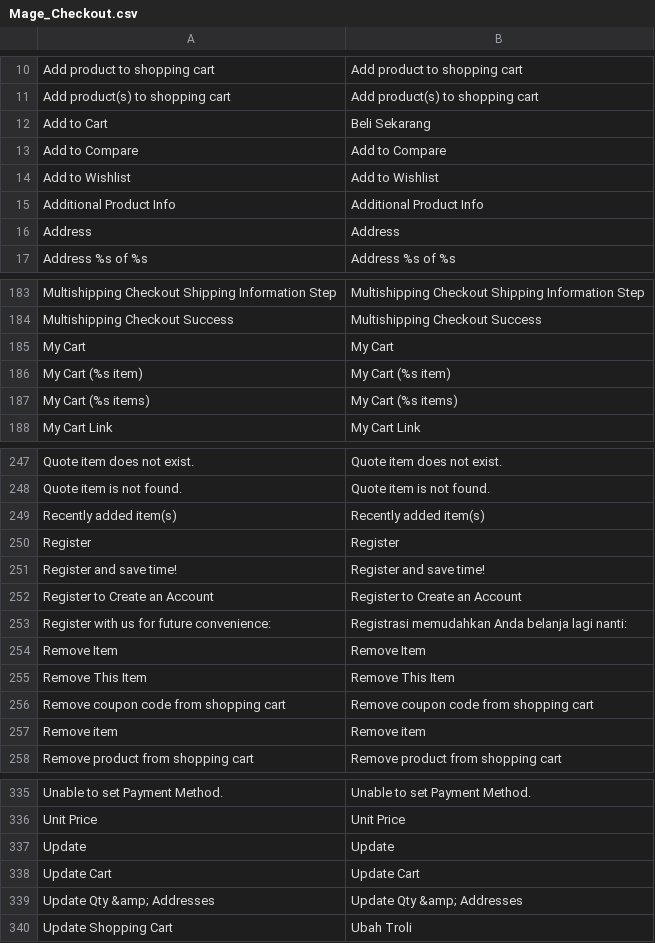
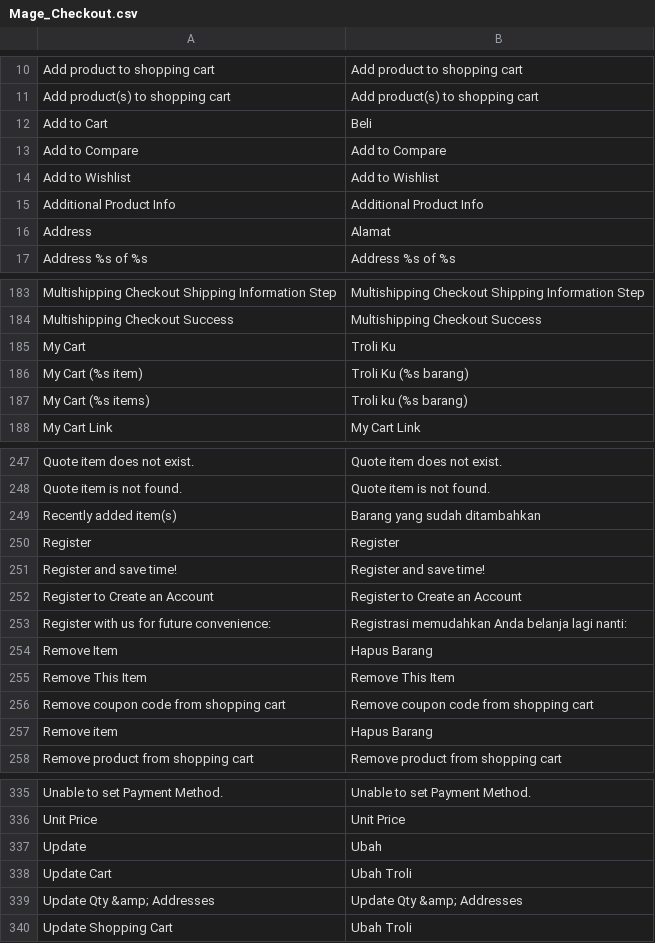
Before and after one commit to penacoid/rumahike, a CSV file: app/locale/id_ID/Mage_Checkout.csv, drawn as a sheet; only a part is shown, gaps mark what is left out; the diff covers the shown part only.

```diff
--- a/app/locale/id_ID/Mage_Checkout.csv
+++ b/app/locale/id_ID/Mage_Checkout.csv
@@ -11,3 +11,3 @@
 "Add product(s) to shopping cart","Add product(s) to shopping cart"
-"Add to Cart","Beli Sekarang"
+"Add to Cart","Beli"
 "Add to Compare","Add to Compare"
@@ -15,3 +15,3 @@
 "Additional Product Info","Additional Product Info"
-"Address","Address"
+"Address","Alamat"
 "Address %s of %s","Address %s of %s"
@@ -184,5 +184,5 @@
 "Multishipping Checkout Success","Multishipping Checkout Success"
-"My Cart","My Cart"
-"My Cart (%s item)","My Cart (%s item)"
-"My Cart (%s items)","My Cart (%s items)"
+"My Cart","Troli Ku"
+"My Cart (%s item)","Troli Ku (%s barang)"
+"My Cart (%s items)","Troli ku (%s barang)"
 "My Cart Link","My Cart Link"
@@ -248,3 +248,3 @@
 "Quote item is not found.","Quote item is not found."
-"Recently added item(s)","Recently added item(s)"
+"Recently added item(s)","Barang yang sudah ditambahkan"
 "Register","Register"
@@ -253,6 +253,6 @@
 "Register with us for future convenience:","Registrasi memudahkan Anda belanja lagi nanti:"
-"Remove Item","Remove Item"
+"Remove Item","Hapus Barang"
 "Remove This Item","Remove This Item"
 "Remove coupon code from shopping cart","Remove coupon code from shopping cart"
-"Remove item","Remove item"
+"Remove item","Hapus Barang"
 "Remove product from shopping cart","Remove product from shopping cart"
@@ -336,4 +336,4 @@
 "Unit Price","Unit Price"
-"Update","Update"
-"Update Cart","Update Cart"
+"Update","Ubah"
+"Update Cart","Ubah Troli"
 "Update Qty &amp; Addresses","Update Qty &amp; Addresses"
```
Also changed, not shown: 10 edited cells elsewhere in this file, app/locale/id_ID/Mage_Core.csv, app/locale/id_ID/Mage_Poll.csv, 9 other files.
